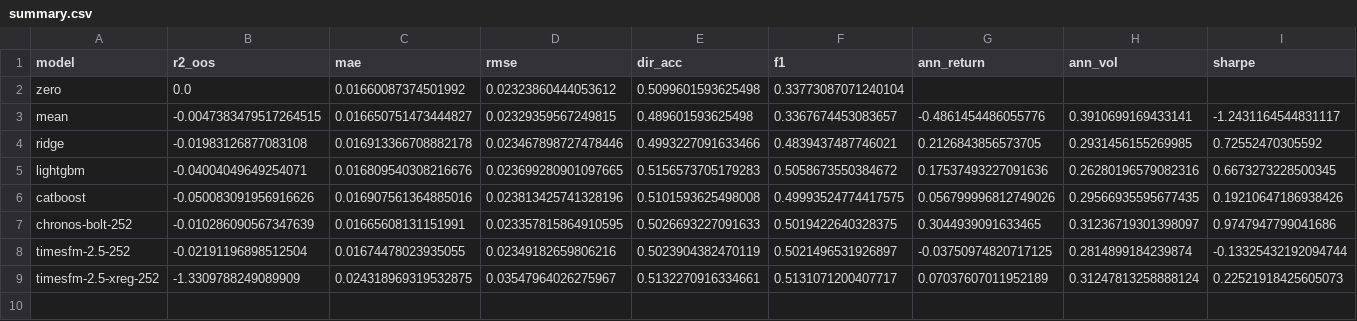
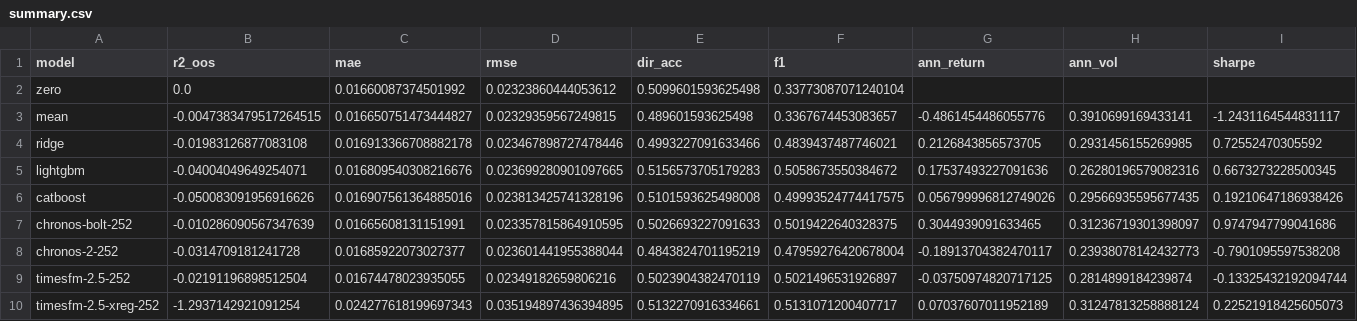
Before and after one commit to georgelord0/FINM-33200-Final-Project, a CSV file: results/wrds_daily_2022_full/summary.csv, drawn as a sheet; only a part is shown; addresses are those after the commit; rows hold the shown columns only; the diff names each change by its address in the sheet, - before the commit and + after, or states it on an @@ line.

```diff
--- a/results/wrds_daily_2022_full/summary.csv
+++ b/results/wrds_daily_2022_full/summary.csv
+row 8: chronos-2-252 | -0.0314709181241728 | 0.01685922073027377 | 0.023601441955388044 | 0.4843824701195219 | 0.47959276420678004 | -0.18913704382470117 | 0.23938078142432773 | -0.7901095597538208
-B10 (r2_oos): -1.3309788249089909
+B10 (r2_oos): -1.2937142921091254
-C10 (mae): 0.024318969319532875
+C10 (mae): 0.024277618199697343
-D10 (rmse): 0.03547964026275967
+D10 (rmse): 0.035194897436394895
```
Also changed, not shown: results/ff25_2023/summary.csv, results/intraday_1m_wrds/latency.csv, 25 other files.
